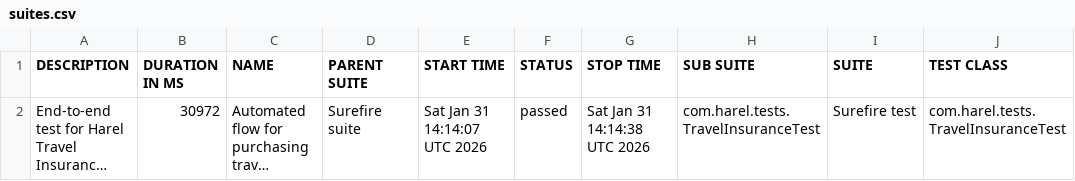
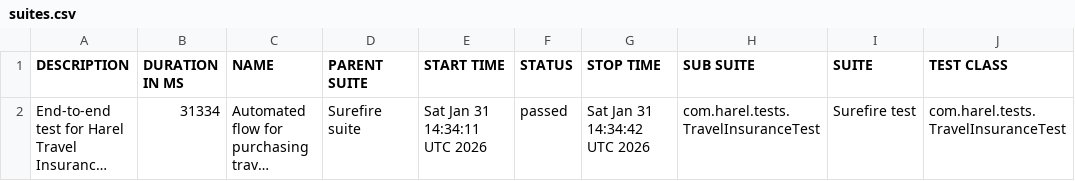
Before and after one commit to Ben-Baum/Harel-home-test, a CSV file: data/suites.csv, drawn as a sheet; only a part is shown; long unchanged cells end in …; the diff names each change by its address in the sheet, - before the commit and + after, or states it on an @@ line.

```diff
--- a/data/suites.csv
+++ b/data/suites.csv
-B2 (DURATION IN MS): 30972
+B2 (DURATION IN MS): 31334
-E2 (START TIME): Sat Jan 31 14:14:07 UTC 2026
+E2 (START TIME): Sat Jan 31 14:34:11 UTC 2026
-G2 (STOP TIME): Sat Jan 31 14:14:38 UTC 2026
+G2 (STOP TIME): Sat Jan 31 14:34:42 UTC 2026
```
Also changed, not shown: 23 other files.
